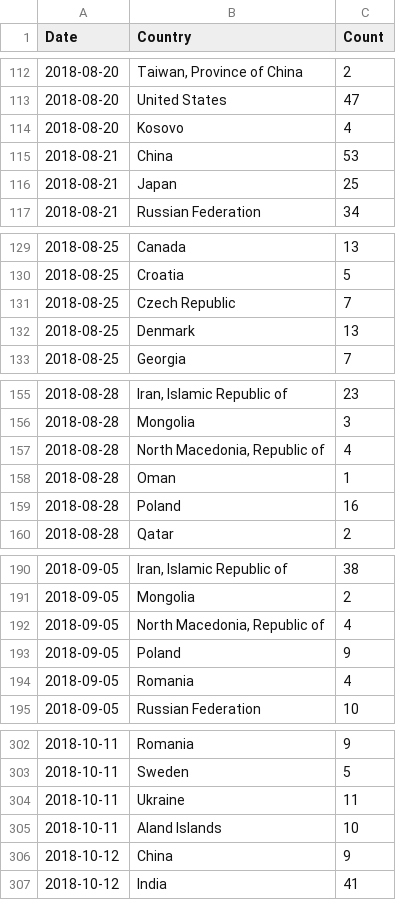
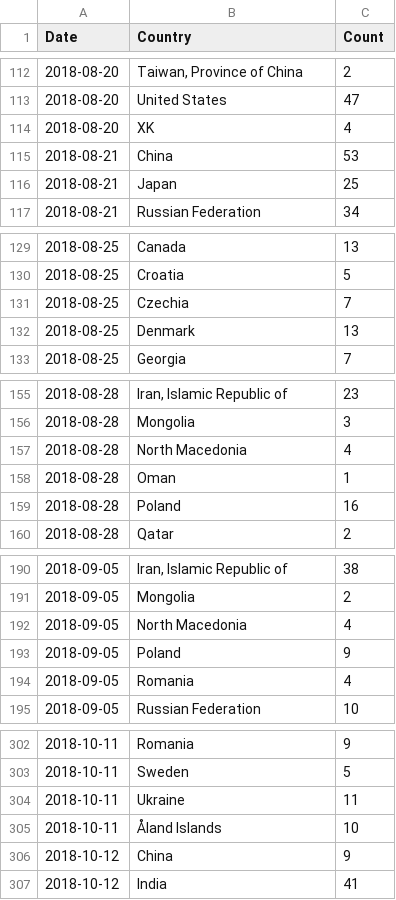
Before and after one commit to Starbix/Infrared_Marble, a CSV file: static/image_counts.csv (was data/luojia/image_counts.csv), drawn as a sheet; only a part is shown, gaps mark what is left out; the diff covers the shown part only.

```diff
--- a/data/luojia/image_counts.csv
+++ b/static/image_counts.csv
@@ -113,3 +113,3 @@ Date,Country,Count
 2018-08-20,United States,47
-2018-08-20,Kosovo,4
+2018-08-20,XK,4
 2018-08-21,China,53
@@ -130,3 +130,3 @@ Date,Country,Count
 2018-08-25,Croatia,5
-2018-08-25,Czech Republic,7
+2018-08-25,Czechia,7
 2018-08-25,Denmark,13
@@ -156,3 +156,3 @@ Date,Country,Count
 2018-08-28,Mongolia,3
-2018-08-28,"North Macedonia, Republic of",4
+2018-08-28,North Macedonia,4
 2018-08-28,Oman,1
@@ -191,3 +191,3 @@ Date,Country,Count
 2018-09-05,Mongolia,2
-2018-09-05,"North Macedonia, Republic of",4
+2018-09-05,North Macedonia,4
 2018-09-05,Poland,9
@@ -304,3 +304,3 @@ Date,Country,Count
 2018-10-11,Ukraine,11
-2018-10-11,Aland Islands,10
+2018-10-11,Åland Islands,10
 2018-10-12,China,9
```
Also changed, not shown: 7 edited cells elsewhere in this file, 9 other files.
